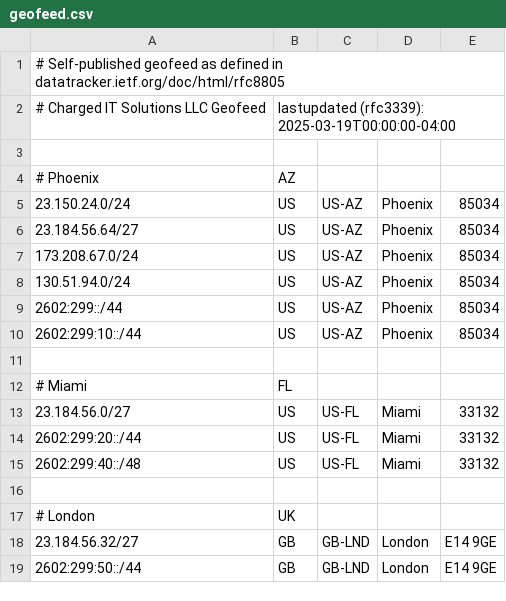
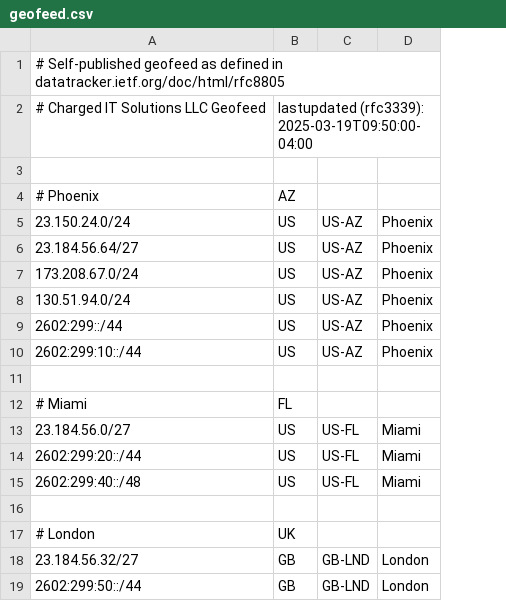
Before and after one commit to chargeditsolutionsllc/rfc8805-geofeed, a CSV file: geofeed.csv, drawn as a sheet; the diff names each change by its address in the sheet, - before the commit and + after, or states it on an @@ line.

Commit message:
Update geofeed.csv

```diff
--- a/geofeed.csv
+++ b/geofeed.csv
-column E, rows 5-19: 85034 | 85034 | 85034 | 85034 | 85034 | 85034 |  |  | 33132 | 33132 | 33132 |  |  | E14 9GE | E14 9GE
-B2: lastupdated (rfc3339): 2025-03-19T00:00:00-04:00
+B2: lastupdated (rfc3339): 2025-03-19T09:50:00-04:00
```
